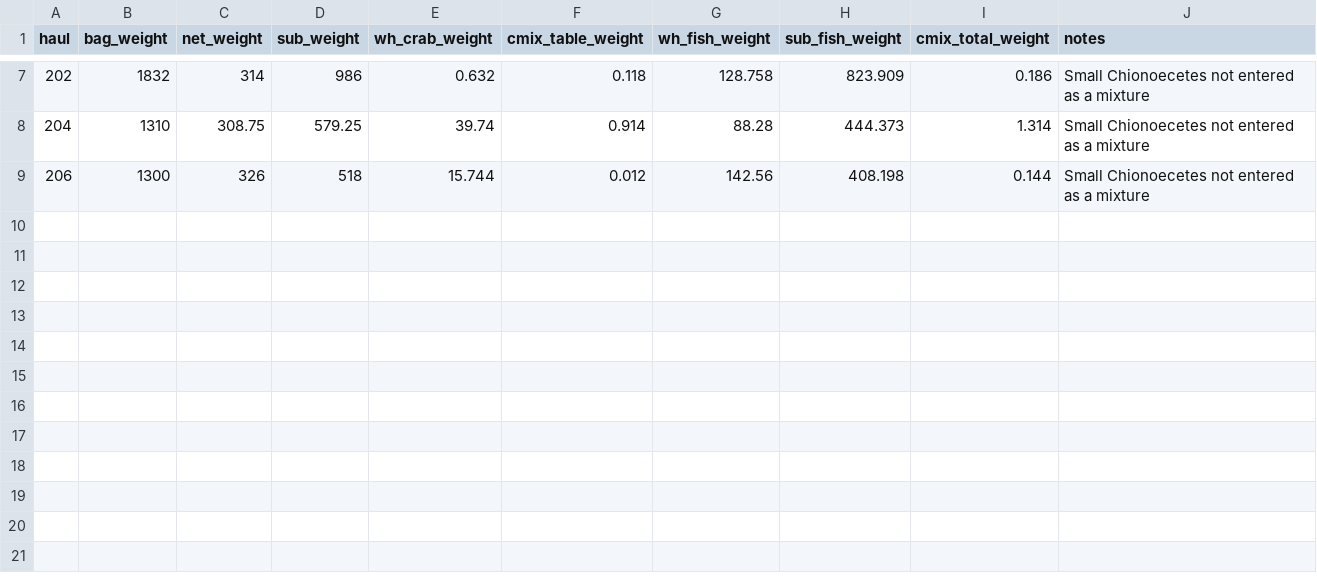
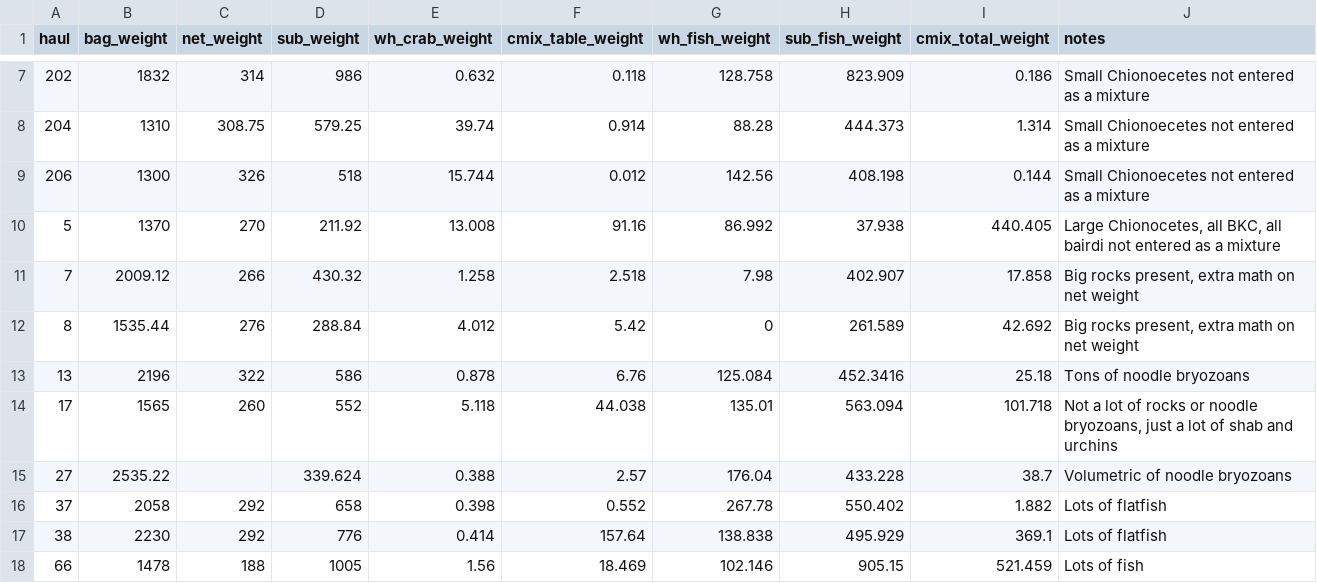
Before and after one commit to AFSC-Shellfish-Assessment-Program/At-sea-data-scripts, a CSV file: Data/Bin_subsampling_dat.csv, drawn as a sheet; only a part is shown, gaps mark what is left out; the diff names each change by its address in the sheet, - before the commit and + after, or states it on an @@ line.

Commit message:
Add files via upload

```diff
--- a/Data/Bin_subsampling_dat.csv
+++ b/Data/Bin_subsampling_dat.csv
+row 10: 5 | 1370 | 270 | 211.92 | 13.008 | 91.16 | 86.992 | 37.938 | 440.405 | Large Chionocetes, all BKC, all bairdi not entered as a mixture
+row 11: 7 | 2009.12 | 266 | 430.32 | 1.258 | 2.518 | 7.98 | 402.907 | 17.858 | Big rocks present, extra math on net weight
+row 12: 8 | 1535.44 | 276 | 288.84 | 4.012 | 5.42 | 0 | 261.589 | 42.692 | Big rocks present, extra math on net weight
+row 13: 13 | 2196 | 322 | 586 | 0.878 | 6.76 | 125.084 | 452.3416 | 25.18 | Tons of noodle bryozoans
+row 14: 17 | 1565 | 260 | 552 | 5.118 | 44.038 | 135.01 | 563.094 | 101.718 | Not a lot of rocks or noodle bryozoans, just a lot of shab and urchins
+row 15: 27 | 2535.22 |  | 339.624 | 0.388 | 2.57 | 176.04 | 433.228 | 38.7 | Volumetric of noodle bryozoans
+row 16: 37 | 2058 | 292 | 658 | 0.398 | 0.552 | 267.78 | 550.402 | 1.882 | Lots of flatfish
+row 17: 38 | 2230 | 292 | 776 | 0.414 | 157.64 | 138.838 | 495.929 | 369.1 | Lots of flatfish
+row 18: 66 | 1478 | 188 | 1005 | 1.56 | 18.469 | 102.146 | 905.15 | 521.459 | Lots of fish
```
